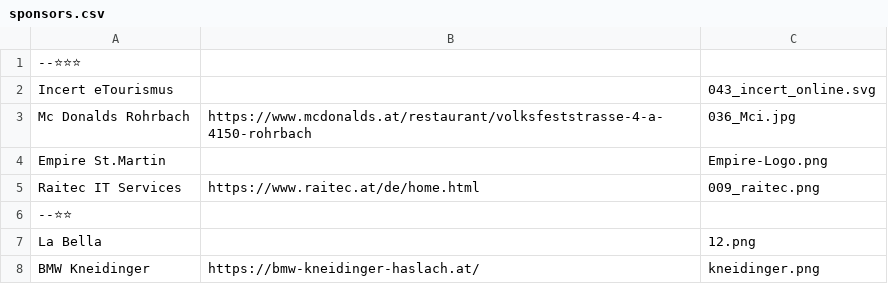
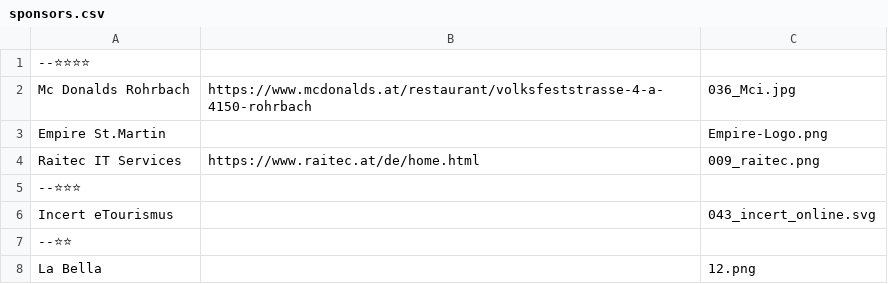
Before and after one commit to IsDaDev/project-abschlussball, a CSV file: sponsors.csv, drawn as a sheet; only a part is shown; the shorter side is filled out with more unchanged rows.

Commit message:
Update sponsors.csv

```diff
--- a/sponsors.csv
+++ b/sponsors.csv
@@ -1,3 +1,2 @@
---⭐⭐⭐
-Incert eTourismus,,043_incert_online.svg
+--⭐⭐⭐⭐
 Mc Donalds Rohrbach,https://www.mcdonalds.at/restaurant/volksfeststrasse-4-a-4150-rohrbach,036_Mci.jpg
@@ -5,2 +4,4 @@ Empire St.Martin,,Empire-Logo.png
 Raitec IT Services,https://www.raitec.at/de/home.html,009_raitec.png
+--⭐⭐⭐
+Incert eTourismus,,043_incert_online.svg
 --⭐⭐
```
